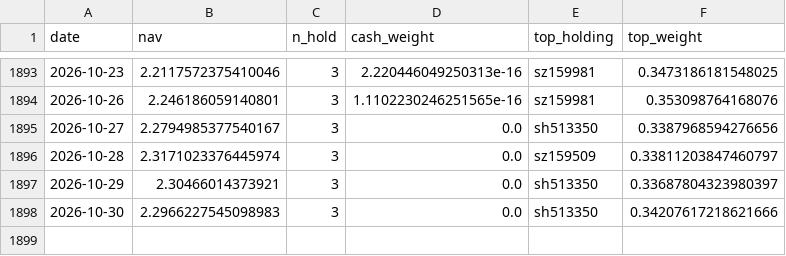
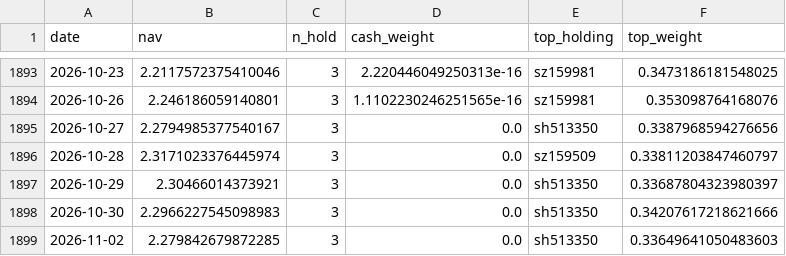
Before and after one commit to Hongred04/etf-quant, a CSV file: output/holdings_s2_dual_main.csv, drawn as a sheet; only a part is shown, gaps mark what is left out.

```diff
--- a/output/holdings_s2_dual_main.csv
+++ b/output/holdings_s2_dual_main.csv
@@ -1898 +1898,2 @@
 2026-10-30,2.2966227545098983,3,0.0,sh513350,0.34207617218621666
+2026-11-02,2.279842679872285,3,0.0,sh513350,0.33649641050483603
```
Also changed, not shown: data/signal_archive.csv, output/holdings_s1_baseline_main.csv, 26 other files.
